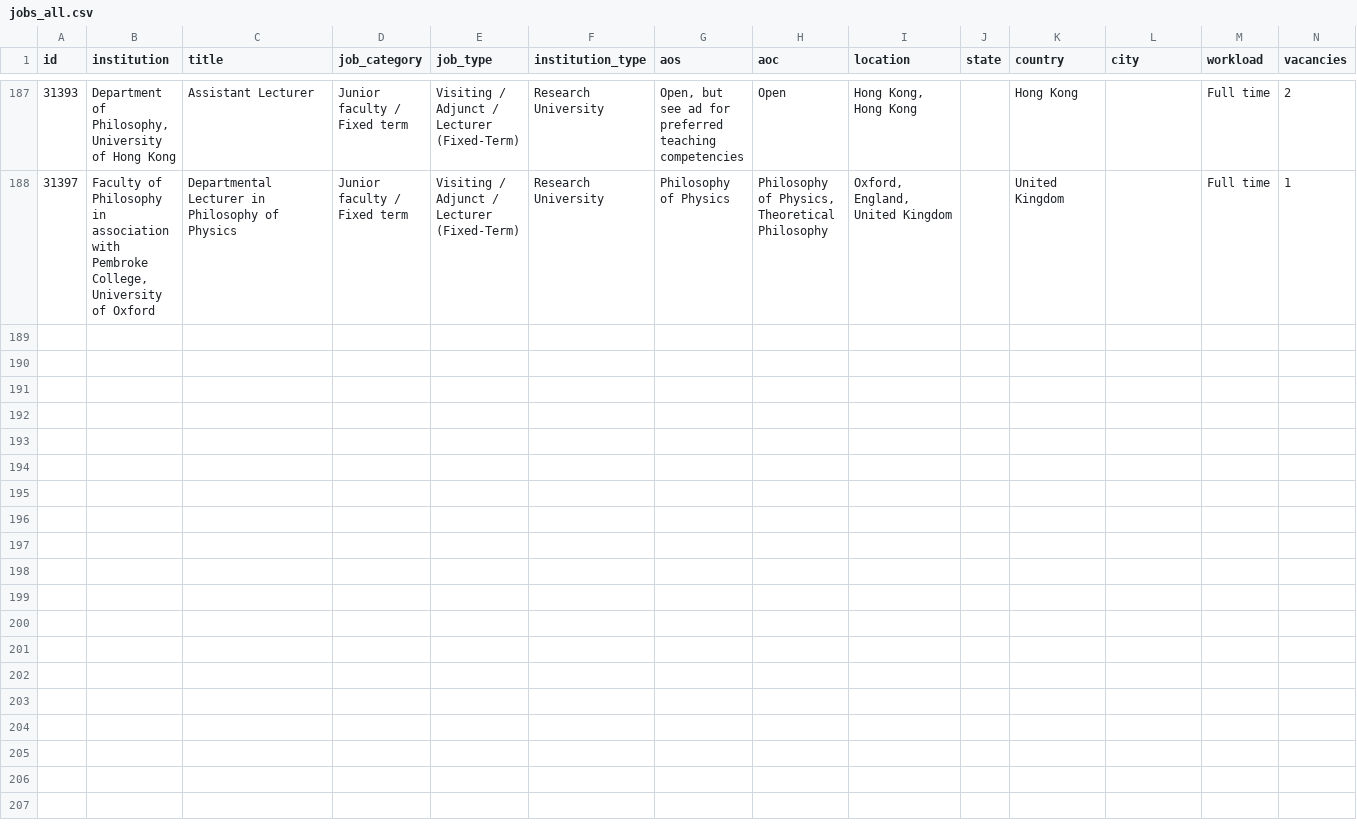
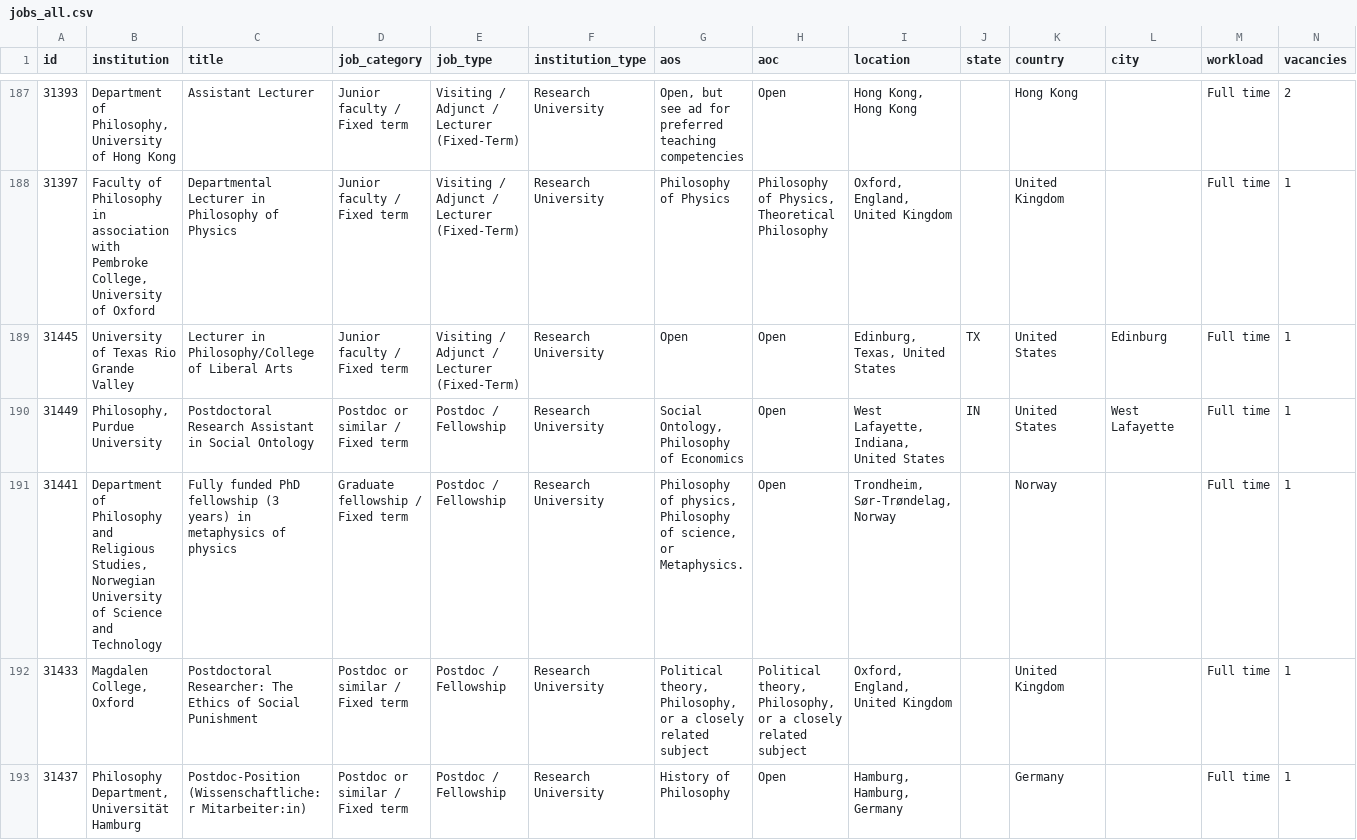
Before and after one commit to 7tzjtxxgh2-jpg/Claude-Phil-Jobs-Tracker, a CSV file: data/jobs_all.csv, drawn as a sheet; only a part is shown, gaps mark what is left out; rows hold the shown columns only; the diff names each change by its address in the sheet, - before the commit and + after, or states it on an @@ line.

```diff
--- a/data/jobs_all.csv
+++ b/data/jobs_all.csv
+row 189: 31445 | University of Texas Rio Grande Valley | Lecturer in Philosophy/College of Liberal Arts | Junior faculty / Fixed term | Visiting / Adjunct / Lecturer (Fixed-Term) | Research University | Open | Open | Edinburg, Texas, United States | TX | United States | Edinburg | Full time | 1
+row 190: 31449 | Philosophy, Purdue University | Postdoctoral Research Assistant in Social Ontology | Postdoc or similar / Fixed term | Postdoc / Fellowship | Research University | Social Ontology, Philosophy of Economics | Open | West Lafayette, Indiana, United States | IN | United States | West Lafayette | Full time | 1
+row 191: 31441 | Department of Philosophy and Religious Studies, Norwegian University of Science and Technology | Fully funded PhD fellowship (3 years) in metaphysics of physics | Graduate fellowship / Fixed term | Postdoc / Fellowship | Research University | Philosophy of physics, Philosophy of science, or Metaphysics. | Open | Trondheim, Sør-Trøndelag, Norway |  | Norway |  | Full time | 1
+row 192: 31433 | Magdalen College, Oxford | Postdoctoral Researcher: The Ethics of Social Punishment | Postdoc or similar / Fixed term | Postdoc / Fellowship | Research University | Political theory, Philosophy, or a closely related subject | Political theory, Philosophy, or a closely related subject | Oxford, England, United Kingdom |  | United Kingdom |  | Full time | 1
+row 193: 31437 | Philosophy Department, Universität Hamburg | Postdoc-Position (Wissenschaftliche:r Mitarbeiter:in) | Postdoc or similar / Fixed term | Postdoc / Fellowship | Research University | History of Philosophy | Open | Hamburg, Hamburg, Germany |  | Germany |  | Full time | 1
```
Also changed, not shown: data/trends_weekly.csv, 5 other files.
